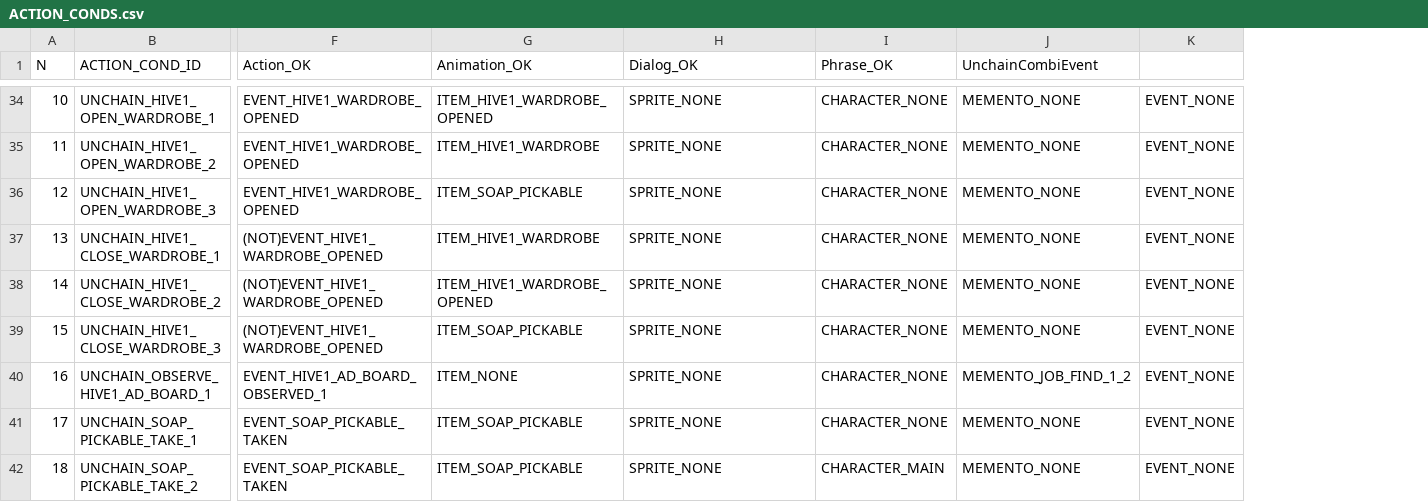
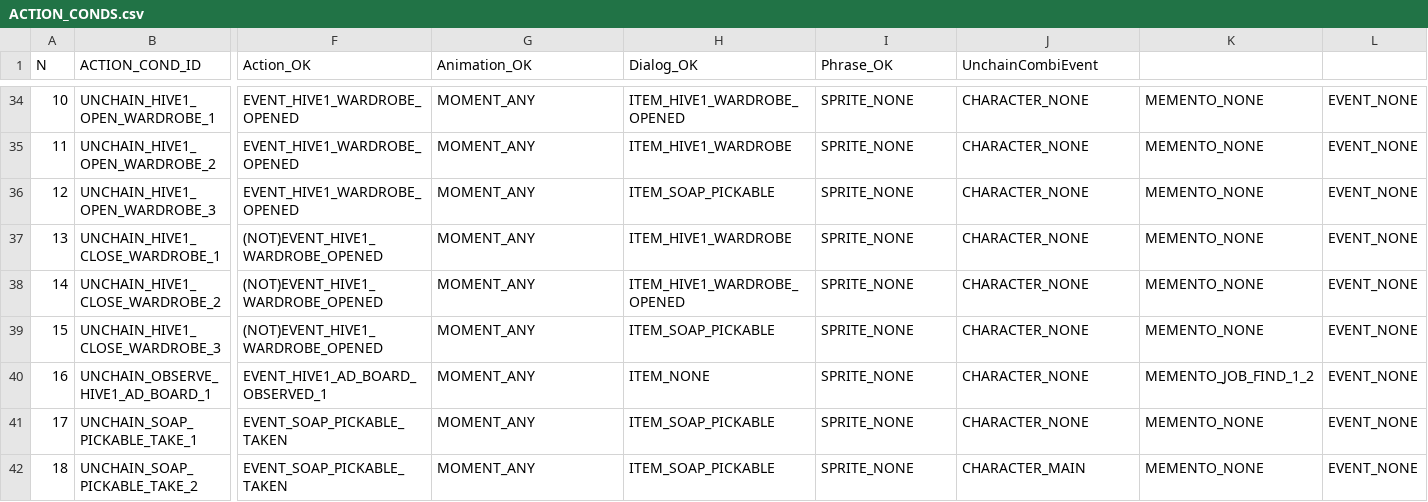
Before and after one commit to ivor4/Goblins3_AnotherQuest, a CSV file: VARMAP_Generator/ACTION_CONDS.csv, drawn as a sheet; only a part is shown, gaps mark what is left out; the diff covers the shown part only; the diff names each change by its address in the sheet, - before the commit and + after, or states it on an @@ line.

```diff
--- a/VARMAP_Generator/ACTION_CONDS.csv
+++ b/VARMAP_Generator/ACTION_CONDS.csv
+column K, rows 34-42: MEMENTO_NONE | MEMENTO_NONE | MEMENTO_NONE | MEMENTO_NONE | MEMENTO_NONE | MEMENTO_NONE | MEMENTO_JOB_FIND_1_2 | MEMENTO_NONE | MEMENTO_NONE
-G34 (Animation_OK): ITEM_HIVE1_WARDROBE_OPENED
+G34 (Animation_OK): MOMENT_ANY
-H34 (Dialog_OK): SPRITE_NONE
+H34 (Dialog_OK): ITEM_HIVE1_WARDROBE_OPENED
-I34:I41 (Phrase_OK): CHARACTER_NONE
+I34:I41 (Phrase_OK): SPRITE_NONE
-J34:J39 (UnchainCombiEvent): MEMENTO_NONE
+J34:J39 (UnchainCombiEvent): CHARACTER_NONE
-G35 (Animation_OK): ITEM_HIVE1_WARDROBE
+G35 (Animation_OK): MOMENT_ANY
-H35 (Dialog_OK): SPRITE_NONE
+H35 (Dialog_OK): ITEM_HIVE1_WARDROBE
-G36 (Animation_OK): ITEM_SOAP_PICKABLE
+G36 (Animation_OK): MOMENT_ANY
-H36 (Dialog_OK): SPRITE_NONE
+H36 (Dialog_OK): ITEM_SOAP_PICKABLE
-G37 (Animation_OK): ITEM_HIVE1_WARDROBE
+G37 (Animation_OK): MOMENT_ANY
-H37 (Dialog_OK): SPRITE_NONE
+H37 (Dialog_OK): ITEM_HIVE1_WARDROBE
-G38 (Animation_OK): ITEM_HIVE1_WARDROBE_OPENED
+G38 (Animation_OK): MOMENT_ANY
-H38 (Dialog_OK): SPRITE_NONE
+H38 (Dialog_OK): ITEM_HIVE1_WARDROBE_OPENED
-G39 (Animation_OK): ITEM_SOAP_PICKABLE
+G39 (Animation_OK): MOMENT_ANY
-H39 (Dialog_OK): SPRITE_NONE
+H39 (Dialog_OK): ITEM_SOAP_PICKABLE
-G40 (Animation_OK): ITEM_NONE
+G40 (Animation_OK): MOMENT_ANY
-H40 (Dialog_OK): SPRITE_NONE
+H40 (Dialog_OK): ITEM_NONE
-J40 (UnchainCombiEvent): MEMENTO_JOB_FIND_1_2
+J40 (UnchainCombiEvent): CHARACTER_NONE
-G41:G42 (Animation_OK): ITEM_SOAP_PICKABLE
+G41:G42 (Animation_OK): MOMENT_ANY
-H41:H42 (Dialog_OK): SPRITE_NONE
+H41:H42 (Dialog_OK): ITEM_SOAP_PICKABLE
-J41 (UnchainCombiEvent): MEMENTO_NONE
+J41 (UnchainCombiEvent): CHARACTER_NONE
-I42 (Phrase_OK): CHARACTER_MAIN
+I42 (Phrase_OK): SPRITE_NONE
-J42 (UnchainCombiEvent): MEMENTO_NONE
+J42 (UnchainCombiEvent): CHARACTER_MAIN
```
Also changed, not shown: 44 edited cells elsewhere in this file, VARMAP_Generator/TYPES.csv, VARMAP_Generator/VARMAP.csv, 21 other files.
